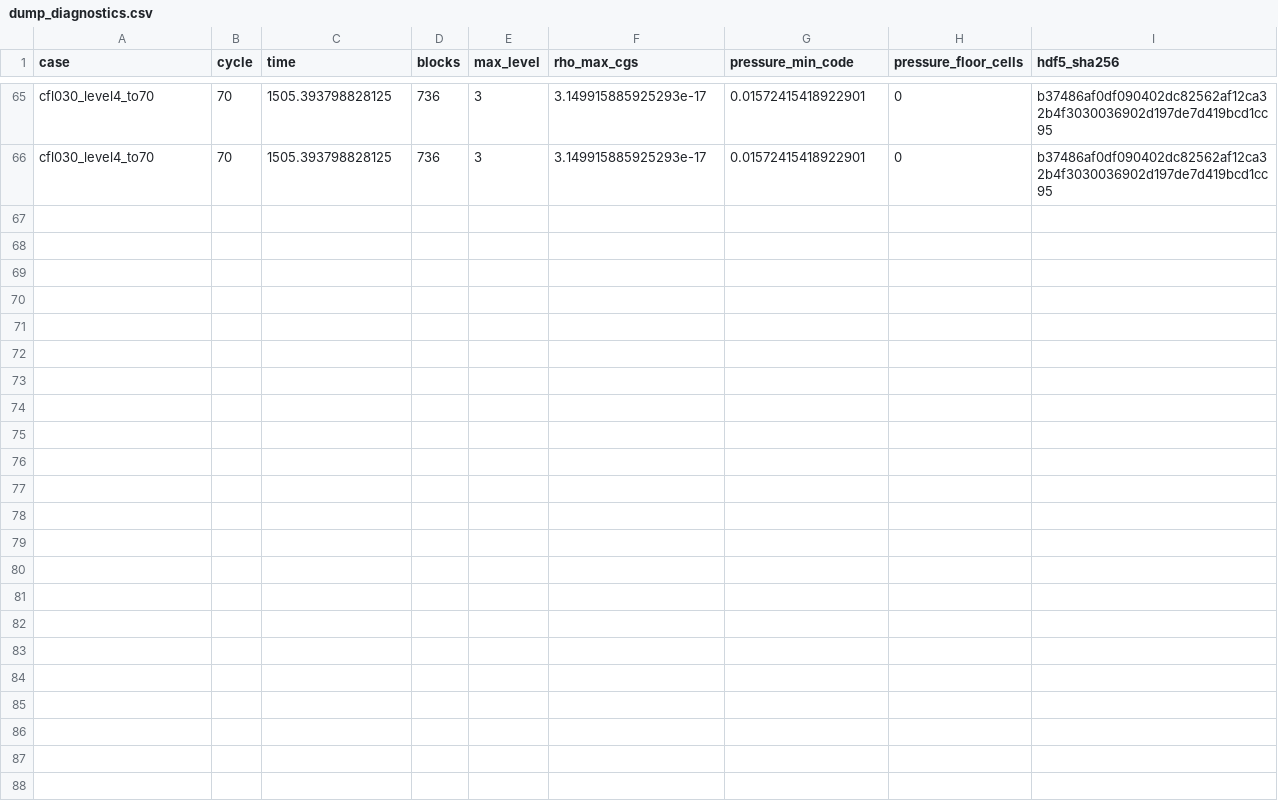
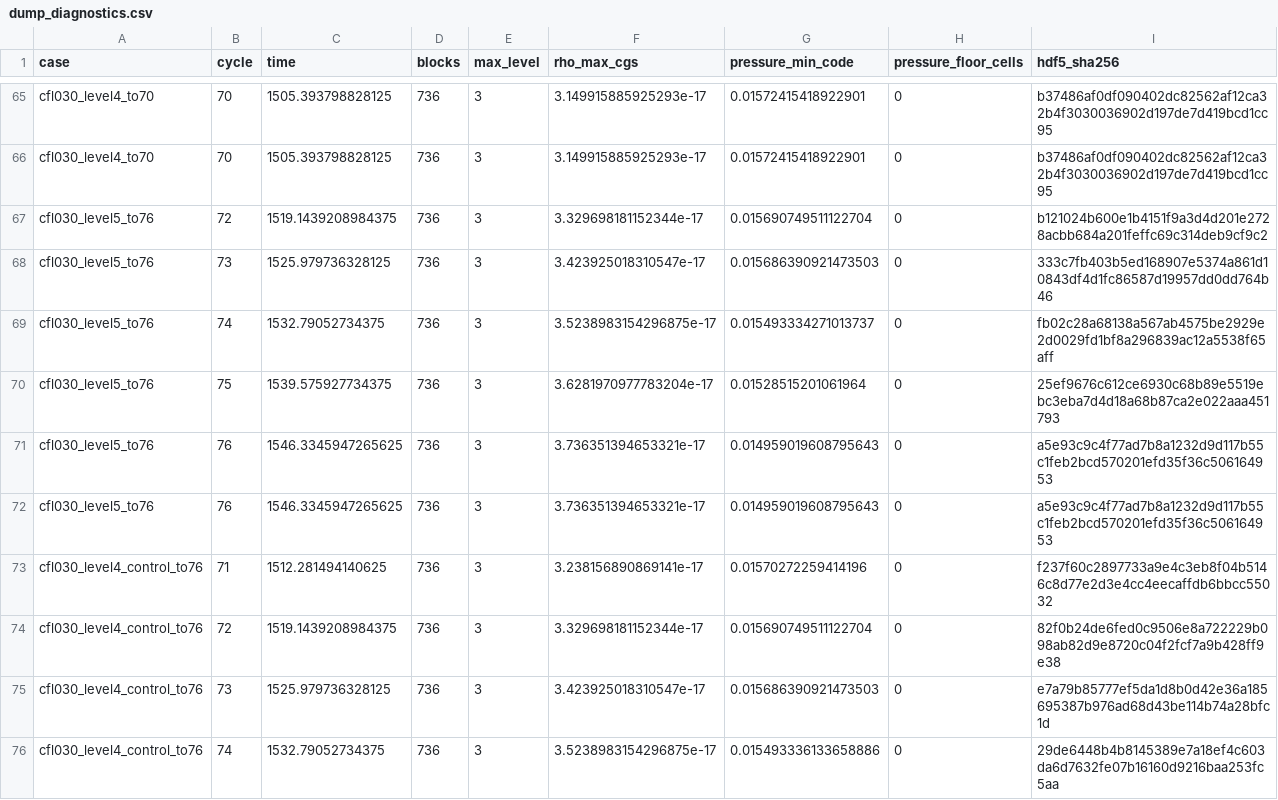
Before and after one commit to mizutani09/athena, a CSV file: tst/nrfld_validation/wor92_core_symmetry_results_20261107/dump_diagnostics.csv, drawn as a sheet; only a part is shown, gaps mark what is left out; the diff covers the shown part only; the diff names each change by its address in the sheet, - before the commit and + after, or states it on an @@ line.

Commit message:
Validate timely WOR-92 level-five regrid to t1700

```diff
--- a/tst/nrfld_validation/wor92_core_symmetry_results_20261107/dump_diagnostics.csv
+++ b/tst/nrfld_validation/wor92_core_symmetry_results_20261107/dump_diagnostics.csv
+row 67: cfl030_level5_to76 | 72 | 1519.1439208984375 | 736 | 3 | 3.329698181152344e-17 | 0.015690749511122704 | 0 | b121024b600e1b4151f9a3d4d201e2728acbb684a201feffc69c314deb9cf9c2
+row 68: cfl030_level5_to76 | 73 | 1525.979736328125 | 736 | 3 | 3.423925018310547e-17 | 0.015686390921473503 | 0 | 333c7fb403b5ed168907e5374a861d10843df4d1fc86587d19957dd0dd764b46
+row 69: cfl030_level5_to76 | 74 | 1532.79052734375 | 736 | 3 | 3.5238983154296875e-17 | 0.015493334271013737 | 0 | fb02c28a68138a567ab4575be2929e2d0029fd1bf8a296839ac12a5538f65aff
+row 70: cfl030_level5_to76 | 75 | 1539.575927734375 | 736 | 3 | 3.6281970977783204e-17 | 0.01528515201061964 | 0 | 25ef9676c612ce6930c68b89e5519ebc3eba7d4d18a68b87ca2e022aaa451793
+row 71: cfl030_level5_to76 | 76 | 1546.3345947265625 | 736 | 3 | 3.736351394653321e-17 | 0.014959019608795643 | 0 | a5e93c9c4f77ad7b8a1232d9d117b55c1feb2bcd570201efd35f36c506164953
+row 72: cfl030_level5_to76 | 76 | 1546.3345947265625 | 736 | 3 | 3.736351394653321e-17 | 0.014959019608795643 | 0 | a5e93c9c4f77ad7b8a1232d9d117b55c1feb2bcd570201efd35f36c506164953
+row 73: cfl030_level4_control_to76 | 71 | 1512.281494140625 | 736 | 3 | 3.238156890869141e-17 | 0.01570272259414196 | 0 | f237f60c2897733a9e4c3eb8f04b5146c8d77e2d3e4cc4eecaffdb6bbcc55032
+row 74: cfl030_level4_control_to76 | 72 | 1519.1439208984375 | 736 | 3 | 3.329698181152344e-17 | 0.015690749511122704 | 0 | 82f0b24de6fed0c9506e8a722229b098ab82d9e8720c04f2fcf7a9b428ff9e38
+row 75: cfl030_level4_control_to76 | 73 | 1525.979736328125 | 736 | 3 | 3.423925018310547e-17 | 0.015686390921473503 | 0 | e7a79b85777ef5da1d8b0d42e36a185695387b976ad68d43be114b74a28bfc1d
+row 76: cfl030_level4_control_to76 | 74 | 1532.79052734375 | 736 | 3 | 3.5238983154296875e-17 | 0.015493336133658886 | 0 | 29de6448b4b8145389e7a18ef4c603da6d7632fe07b16160d9216baa253fc5aa
```
Also changed, not shown: 9 added rows elsewhere in this file, tst/nrfld_validation/wor92_core_symmetry_results_20261107/cases.csv, tst/nrfld_validation/wor92_core_symmetry_results_20261107/central_ratios.csv, 9 other files.
